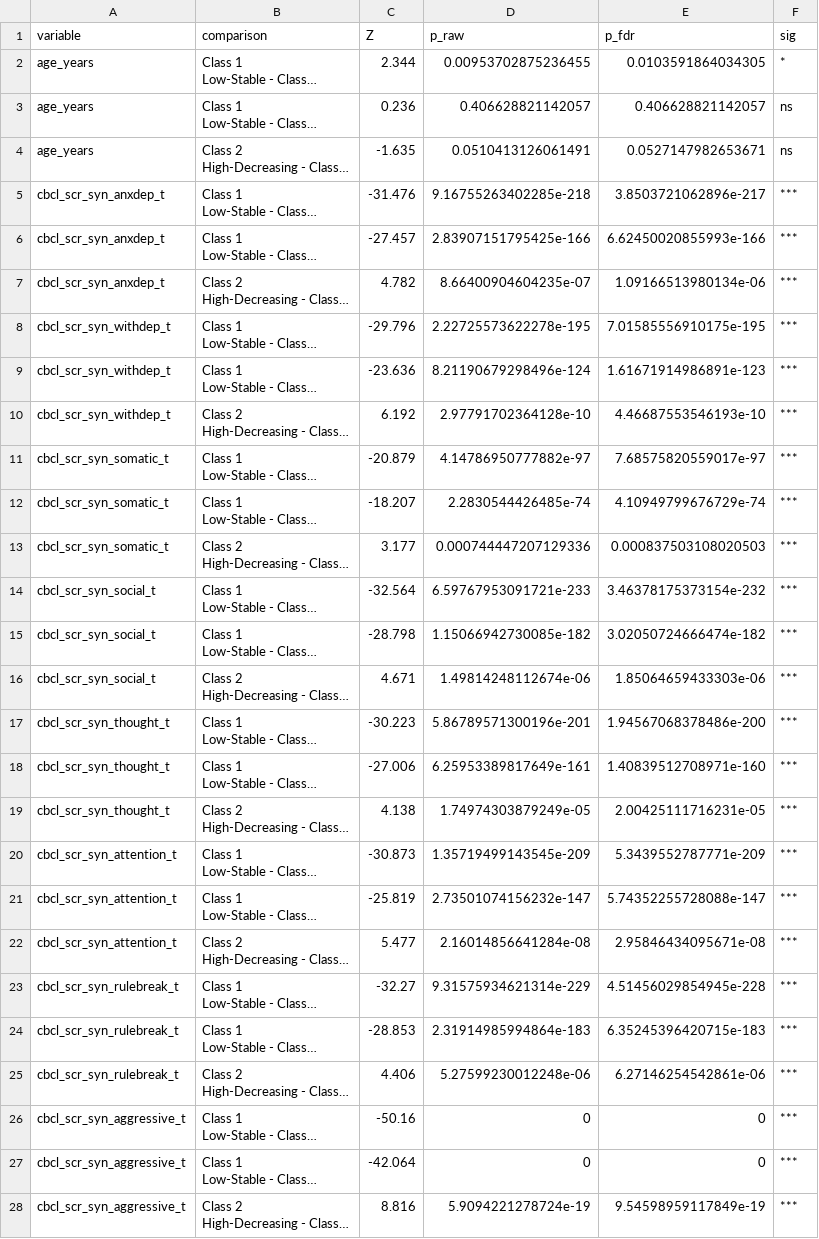
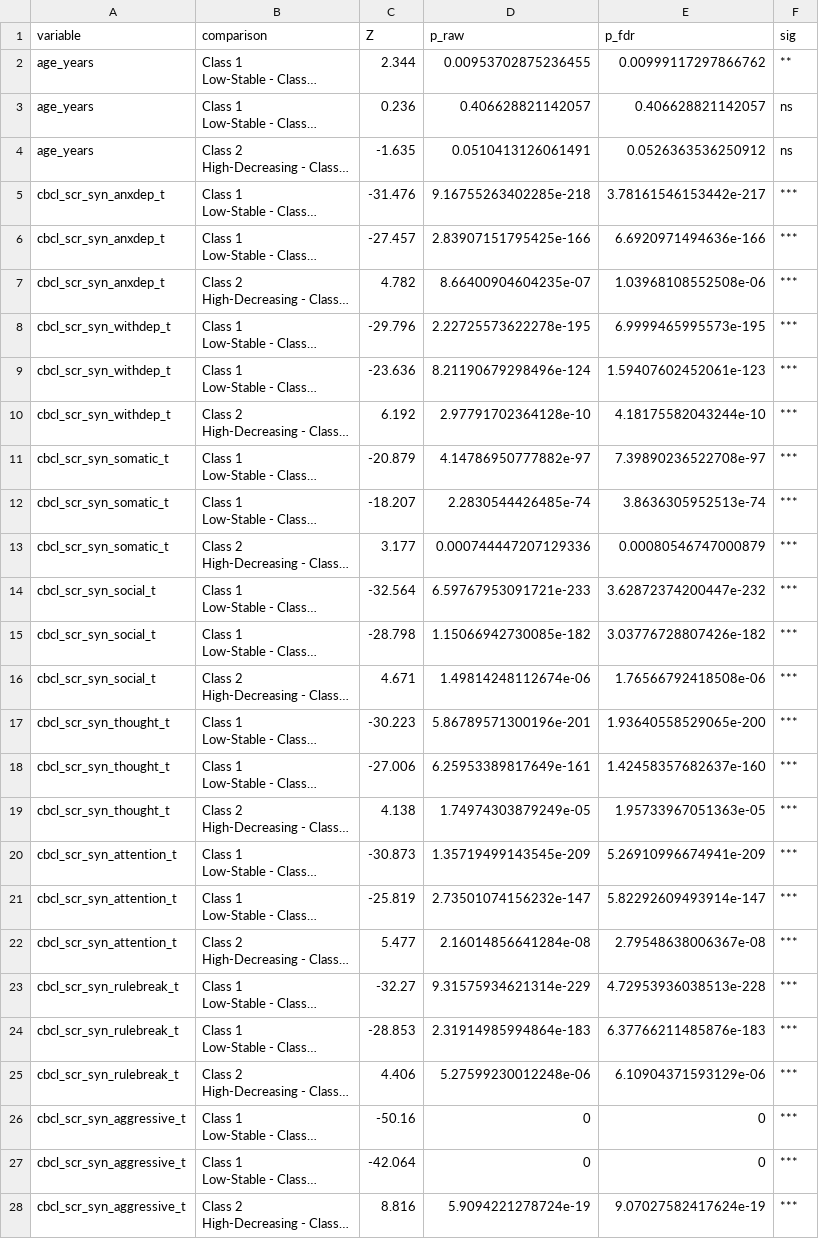
Before and after one commit to RileyFrancis/Honors-Thesis, a CSV file: lcga_output/characterization_pairwise.csv, drawn as a sheet; only a part is shown; long unchanged cells end in …; the diff covers the shown part only; the diff names each change by its address in the sheet, - before the commit and + after, or states it on an @@ line.

Commit message:
Add irritibility variables

```diff
--- a/lcga_output/characterization_pairwise.csv
+++ b/lcga_output/characterization_pairwise.csv
-E2 (p_fdr): 0.0103591864034305
+E2 (p_fdr): 0.00999117297866762
-F2 (sig): *
+F2 (sig): **
-E4 (p_fdr): 0.0527147982653671
+E4 (p_fdr): 0.0526363536250912
-E5 (p_fdr): 3.8503721062896e-217
+E5 (p_fdr): 3.78161546153442e-217
-E6 (p_fdr): 6.62450020855993e-166
+E6 (p_fdr): 6.6920971494636e-166
-E7 (p_fdr): 1.09166513980134e-06
+E7 (p_fdr): 1.03968108552508e-06
-E8 (p_fdr): 7.01585556910175e-195
+E8 (p_fdr): 6.9999465995573e-195
-E9 (p_fdr): 1.61671914986891e-123
+E9 (p_fdr): 1.59407602452061e-123
-E10 (p_fdr): 4.46687553546193e-10
+E10 (p_fdr): 4.18175582043244e-10
-E11 (p_fdr): 7.68575820559017e-97
+E11 (p_fdr): 7.39890236522708e-97
-E12 (p_fdr): 4.10949799676729e-74
+E12 (p_fdr): 3.8636305952513e-74
-E13 (p_fdr): 0.000837503108020503
+E13 (p_fdr): 0.00080546747000879
-E14 (p_fdr): 3.46378175373154e-232
+E14 (p_fdr): 3.62872374200447e-232
-E15 (p_fdr): 3.02050724666474e-182
+E15 (p_fdr): 3.03776728807426e-182
-E16 (p_fdr): 1.85064659433303e-06
+E16 (p_fdr): 1.76566792418508e-06
-E17 (p_fdr): 1.94567068378486e-200
+E17 (p_fdr): 1.93640558529065e-200
-E18 (p_fdr): 1.40839512708971e-160
+E18 (p_fdr): 1.42458357682637e-160
-E19 (p_fdr): 2.00425111716231e-05
+E19 (p_fdr): 1.95733967051363e-05
-E20 (p_fdr): 5.3439552787771e-209
+E20 (p_fdr): 5.26910996674941e-209
-E21 (p_fdr): 5.74352255728088e-147
+E21 (p_fdr): 5.82292609493914e-147
-E22 (p_fdr): 2.95846434095671e-08
+E22 (p_fdr): 2.79548638006367e-08
-E23 (p_fdr): 4.51456029854945e-228
+E23 (p_fdr): 4.72953936038513e-228
-E24 (p_fdr): 6.35245396420715e-183
+E24 (p_fdr): 6.37766211485876e-183
-E25 (p_fdr): 6.27146254542861e-06
+E25 (p_fdr): 6.10904371593129e-06
-E28 (p_fdr): 9.54598959117849e-19
+E28 (p_fdr): 9.07027582417624e-19
```
Also changed, not shown: 6 added rows, 3 removed rows and 27 edited cells elsewhere in this file, lcga_output/characterization_summary.csv, 4 other files.
